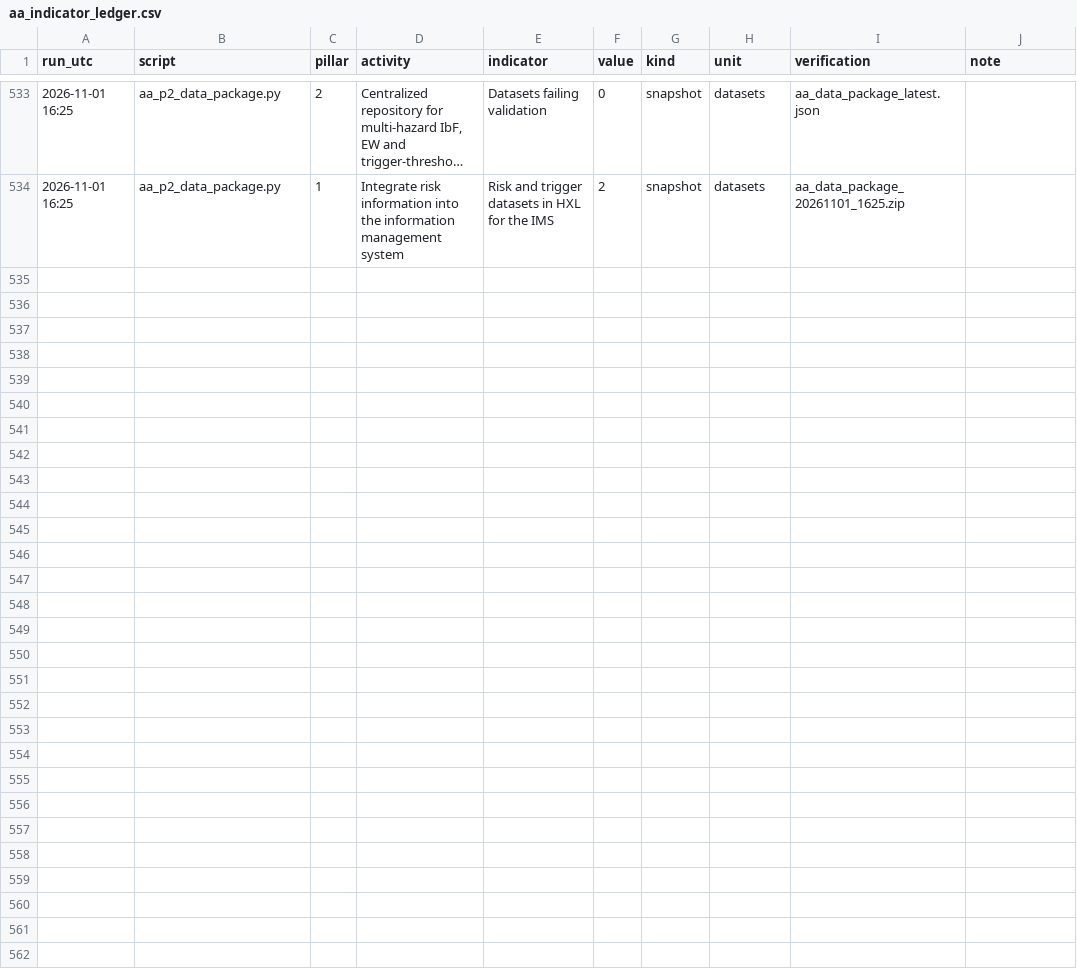
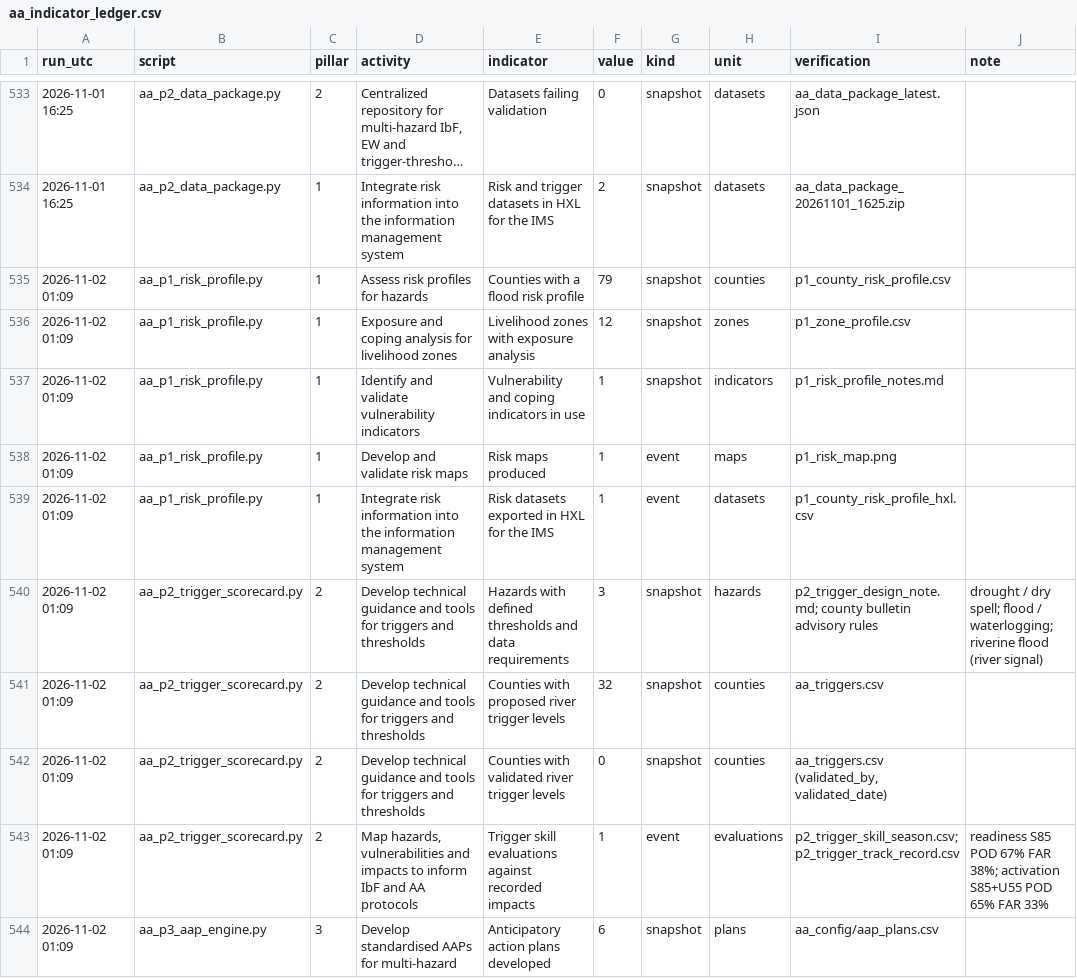
Before and after one commit to Penuelabi/altimetry-nightly, a CSV file: aa_out/aa_indicator_ledger.csv, drawn as a sheet; only a part is shown, gaps mark what is left out; long unchanged cells end in …; the diff covers the shown part only.

```diff
--- a/aa_out/aa_indicator_ledger.csv
+++ b/aa_out/aa_indicator_ledger.csv
@@ -534 +534,11 @@ run_utc,script,pillar,activity,indicator,value,kind,unit,verification,note
 2026-11-01 16:25,aa_p2_data_package.py,1,Integrate risk information into the information management system,Risk and trigger datasets in HXL for the IMS,2,snapshot,datasets,aa_data_package_20261101_1625.zip,
+2026-11-02 01:09,aa_p1_risk_profile.py,1,Assess risk profiles for hazards,Counties with a flood risk profile,79,snapshot,counties,p1_county_risk_profile.csv,
+2026-11-02 01:09,aa_p1_risk_profile.py,1,Exposure and coping analysis for livelihood zones,Livelihood zones with exposure analysis,12,snapshot,zones,p1_zone_profile.csv,
+2026-11-02 01:09,aa_p1_risk_profile.py,1,Identify and validate vulnerability indicators,Vulnerability and coping indicators in use,1,snapshot,indicators,p1_risk_profile_notes.md,
+2026-11-02 01:09,aa_p1_risk_profile.py,1,Develop and validate risk maps,Risk maps produced,1,event,maps,p1_risk_map.png,
+2026-11-02 01:09,aa_p1_risk_profile.py,1,Integrate risk information into the information management system,Risk datasets exported in HXL for the IMS,1,event,datasets,p1_county_risk_profile_hxl.csv,
+2026-11-02 01:09,aa_p2_trigger_scorecard.py,2,Develop technical guidance and tools for triggers and thresholds,Hazards with defined thresholds and data requirements,3,snapshot,hazards,p2_trigger_design_note.md; county bulletin advisory rules,drought / dry spell; flood / waterlogging; riverine flood (river signal)
+2026-11-02 01:09,aa_p2_trigger_scorecard.py,2,Develop technical guidance and tools for triggers and thresholds,Counties with proposed river trigger levels,32,snapshot,counties,aa_triggers.csv,
+2026-11-02 01:09,aa_p2_trigger_scorecard.py,2,Develop technical guidance and tools for triggers and thresholds,Counties with validated river trigger levels,0,snapshot,counties,"aa_triggers.csv (validated_by, validated_date)",
+2026-11-02 01:09,aa_p2_trigger_scorecard.py,2,"Map hazards, vulnerabilities and impacts to inform IbF and AA protocols",Trigger skill evaluations against recorded impacts,1,event,evaluations,p2_trigger_skill_season.csv; p2_trigger_track_record.csv,readiness S85 POD 67% FAR 38%; activation S85+U55 POD 65% FAR 33%
+2026-11-02 01:09,aa_p3_aap_engine.py,3,Develop standardised AAPs for multi-hazard,Anticipatory action plans developed,6,snapshot,plans,aa_config/aap_plans.csv,
```
Also changed, not shown: 10 added rows elsewhere in this file, aa_out/aa_triggers.csv, aa_out/dissemination/latest/messages.csv, 32 other files.
